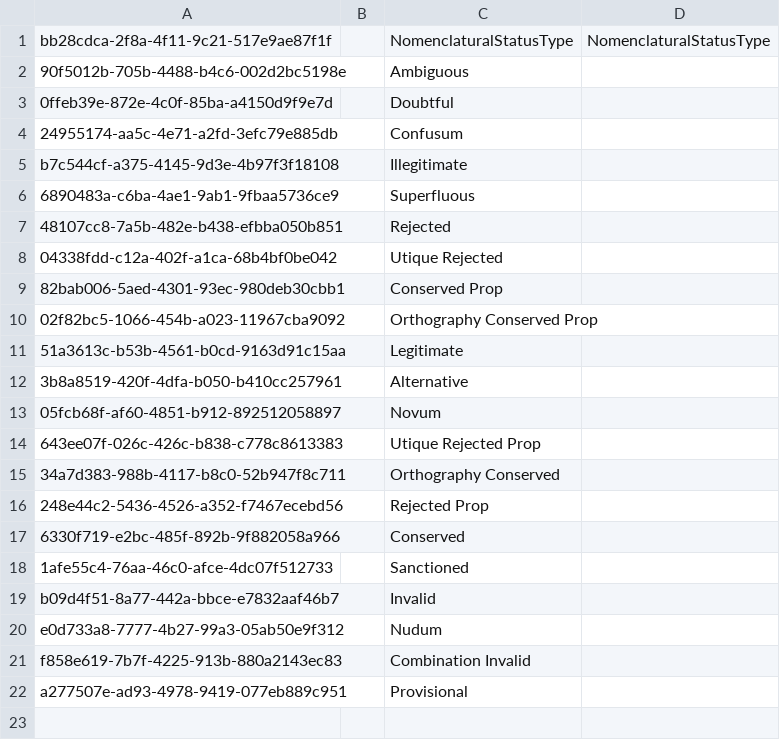
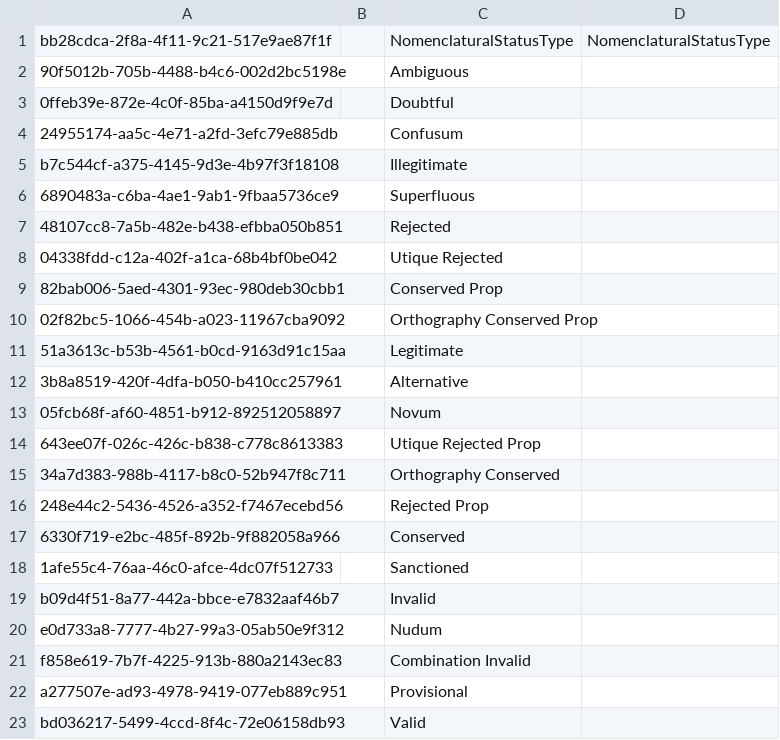
Before and after one commit to cybertaxonomy/cdmlib, a CSV file: cdmlib-model/src/main/resources/terms/NomenclaturalStatusType.csv, drawn as a sheet.

```diff
--- a/cdmlib-model/src/main/resources/terms/NomenclaturalStatusType.csv
+++ b/cdmlib-model/src/main/resources/terms/NomenclaturalStatusType.csv
@@ -22 +22,2 @@
 "a277507e-ad93-4978-9419-077eb889c951",,"Provisional",
+"bd036217-5499-4ccd-8f4c-72e06158db93",,"Valid",
```
Also changed, not shown: 2 other files.
